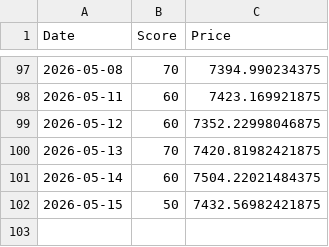
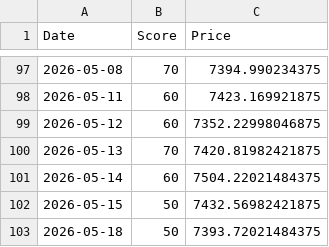
Before and after one commit to hisa-max-code/stock-bot, a CSV file: market_history.csv, drawn as a sheet; only a part is shown, gaps mark what is left out.

```diff
--- a/market_history.csv
+++ b/market_history.csv
@@ -102 +102,2 @@ Date,Score,Price
 2026-05-15,50,7432.56982421875
+2026-05-18,50,7393.72021484375
```
